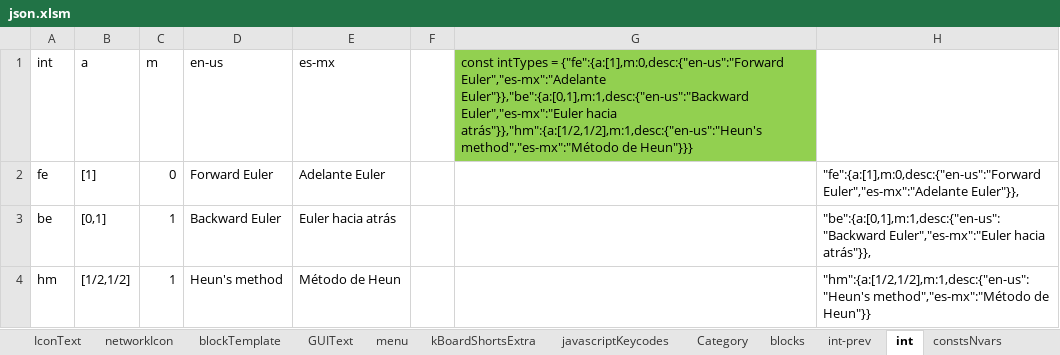
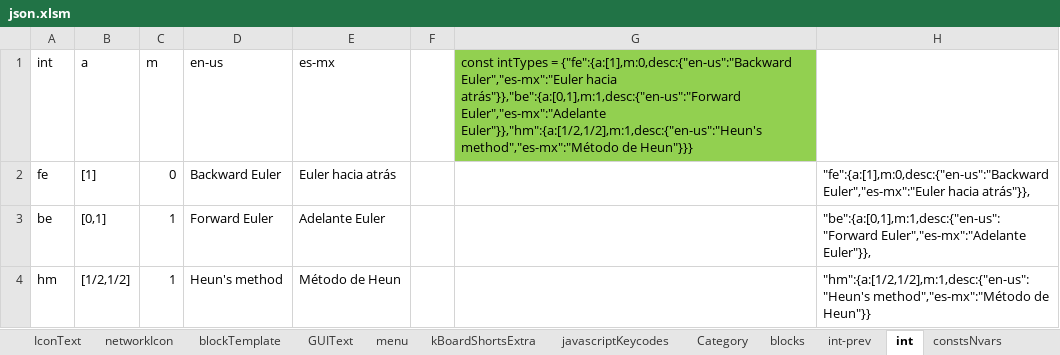
Before and after one commit to skgadi/umk, an Excel workbook: Generators/json.xlsm, sheet int, drawn as a sheet; values as stored, in another font and other column widths than the file's, no borders; conditional formats not drawn; the diff names each change by its address in the sheet, - before the commit and + after, or states it on an @@ line.

```diff
--- a/Generators/json.xlsm (sheet int)
+++ b/Generators/json.xlsm (sheet int)
-G1: …intTypes = {"fe":{a:[1],m:0,desc:{"en-us":"Forward Euler","es-mx":"Adelante Euler"}},"be":{a:[0,1],m:1,desc:{"en-us":"Backward Euler","es-mx":"Euler hacia atrás"}},"hm":{a:[1/2,1/2],m:1,desc:{"en-us":"Heun's method","es-mx":"Método de…
+G1: …intTypes = {"fe":{a:[1],m:0,desc:{"en-us":"Backward Euler","es-mx":"Euler hacia atrás"}},"be":{a:[0,1],m:1,desc:{"en-us":"Forward Euler","es-mx":"Adelante Euler"}},"hm":{a:[1/2,1/2],m:1,desc:{"en-us":"Heun's method","es-mx":"Método de…
-D2 (en-us): Forward Euler
+D2 (en-us): Backward Euler
-E2 (es-mx): Adelante Euler
+E2 (es-mx): Euler hacia atrás
-H2: "fe":{a:[1],m:0,desc:{"en-us":"Forward Euler","es-mx":"Adelante Euler"}},
+H2: "fe":{a:[1],m:0,desc:{"en-us":"Backward Euler","es-mx":"Euler hacia atrás"}},
-D3 (en-us): Backward Euler
+D3 (en-us): Forward Euler
-E3 (es-mx): Euler hacia atrás
+E3 (es-mx): Adelante Euler
-H3: "be":{a:[0,1],m:1,desc:{"en-us":"Backward Euler","es-mx":"Euler hacia atrás"}},
+H3: "be":{a:[0,1],m:1,desc:{"en-us":"Forward Euler","es-mx":"Adelante Euler"}},
```
Also changed, not shown: charts or pictures, 5 other files.
